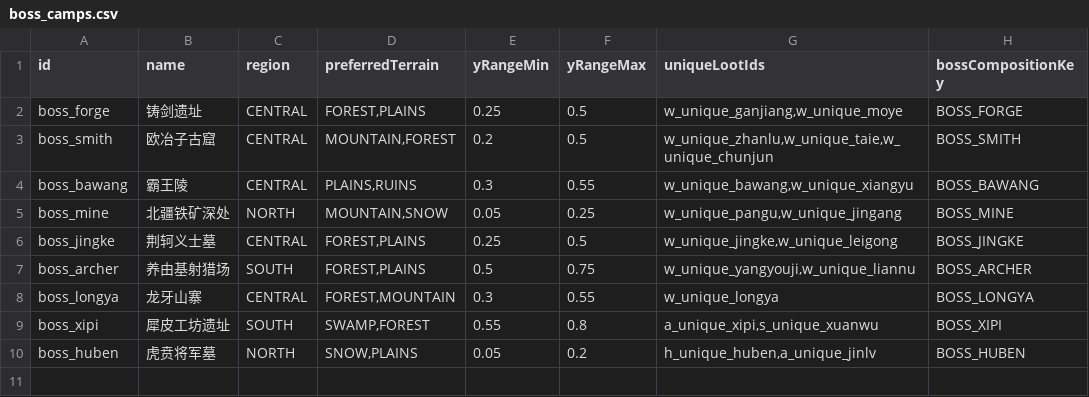
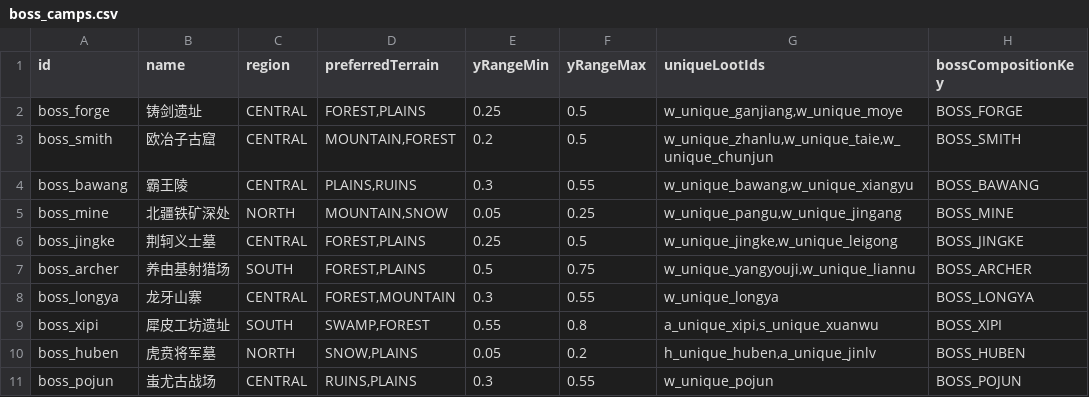
Before and after one commit to Fater666/QingBrother, a CSV file: csv/boss_camps.csv, drawn as a sheet; the diff names each change by its address in the sheet, - before the commit and + after, or states it on an @@ line.

```diff
--- a/csv/boss_camps.csv
+++ b/csv/boss_camps.csv
+row 11: boss_pojun | 蚩尤古战场 | CENTRAL | RUINS,PLAINS | 0.3 | 0.55 | w_unique_pojun | BOSS_POJUN
```
Also changed, not shown: csv/enemy_compositions.csv, csv/weapons.csv, 9 other files.
